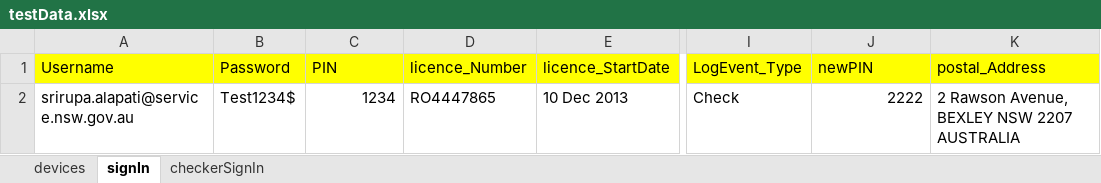
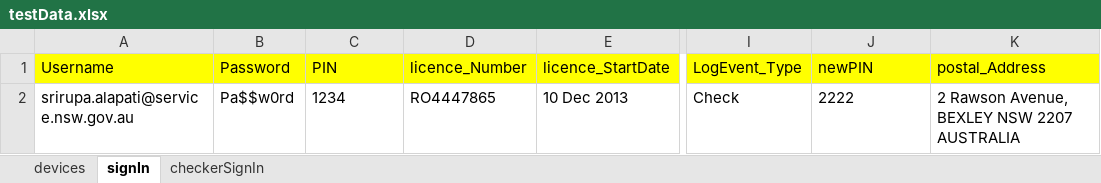
Before and after one commit to DeepthiSingh1623/DLPMobileAutomation, an Excel workbook: src/main/resources/dataSheets/testData.xlsx, sheet signIn, drawn as a sheet; only a part is shown, gaps mark what is left out; values as stored, in another font and other column widths than the file's, no borders; the diff names each change by its address in the sheet, - before the commit and + after, or states it on an @@ line.

```diff
--- a/src/main/resources/dataSheets/testData.xlsx (sheet signIn)
+++ b/src/main/resources/dataSheets/testData.xlsx (sheet signIn)
-B2 (Password): Test1234$
+B2 (Password): Pa$$w0rd
-C2 alignment: right
+C2 alignment: left
-J2 alignment: right
+J2 alignment: left
```
Also changed, not shown: sheet devices, 2 other files.
